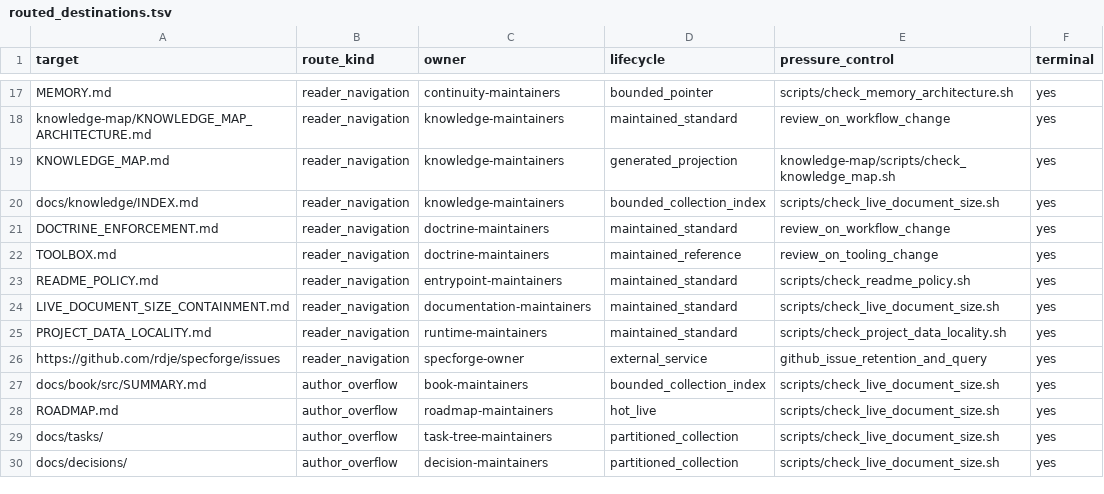
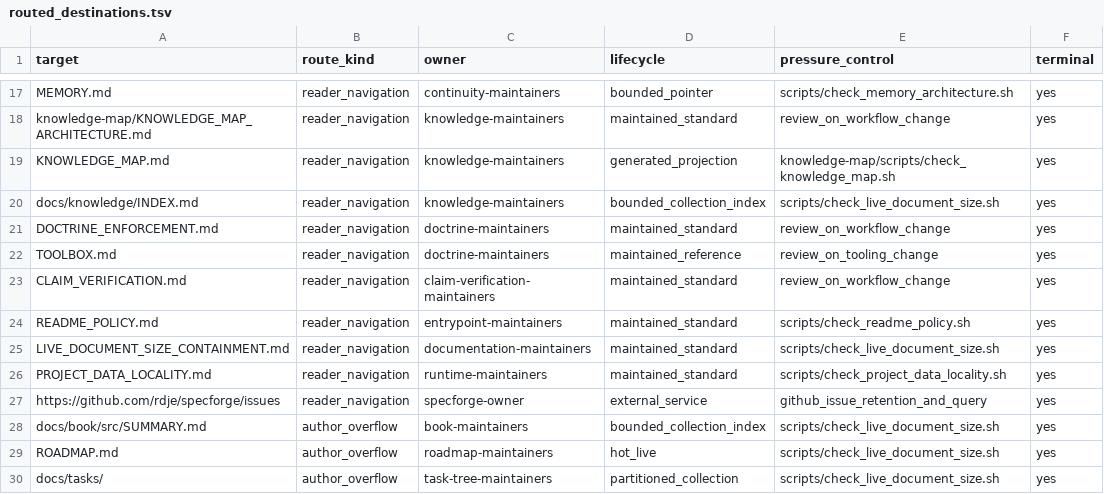
Before and after one commit to rdje/specforge, a TSV file: doctrine/readme_entrypoint/routed_destinations.tsv, drawn as a sheet; only a part is shown, gaps mark what is left out; the shorter side is filled out with more unchanged rows; the diff names each change by its address in the sheet, - before the commit and + after, or states it on an @@ line.

Commit message:
CLAIM-VERIFICATION-ADOPTION.1 — publish the claim-verification contract
- publish the repository-owned three-leg standard and ADR 0042
- require exact claim/no-claim declarations across author and review routes
- align the mdBook, catalogs, continuity, and lossless note rollover

Published-claims: claim-verification-contract-published

```diff
--- a/doctrine/readme_entrypoint/routed_destinations.tsv
+++ b/doctrine/readme_entrypoint/routed_destinations.tsv
+row 23: CLAIM_VERIFICATION.md | reader_navigation | claim-verification-maintainers | maintained_standard | review_on_workflow_change | yes
```
Also changed, not shown: 35 other files.
